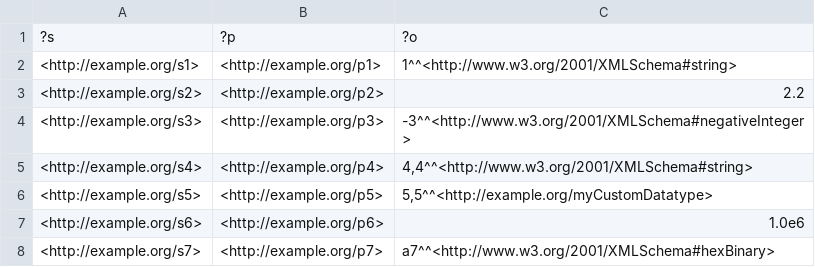
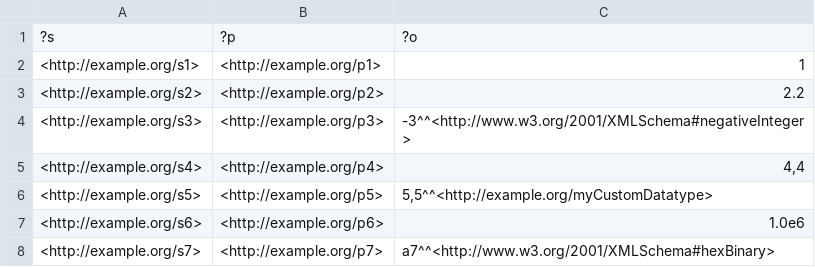
Before and after one commit to w3c/rdf-tests, a TSV file: sparql11/data-sparql11/csv-tsv-res/csvtsv03.tsv, drawn as a sheet.

Commit message:
xsd:string is the datatype by default and becomes implicit in sparql results

```diff
--- a/sparql11/data-sparql11/csv-tsv-res/csvtsv03.tsv
+++ b/sparql11/data-sparql11/csv-tsv-res/csvtsv03.tsv
@@ -1,6 +1,6 @@
 ?s	?p	?o
-<http://example.org/s1>	<http://example.org/p1>	"1"^^<http://www.w3.org/2001/XMLSchema#string>
+<http://example.org/s1>	<http://example.org/p1>	"1"
 <http://example.org/s2>	<http://example.org/p2>	2.2
 <http://example.org/s3>	<http://example.org/p3>	"-3"^^<http://www.w3.org/2001/XMLSchema#negativeInteger>
-<http://example.org/s4>	<http://example.org/p4>	"4,4"^^<http://www.w3.org/2001/XMLSchema#string>
+<http://example.org/s4>	<http://example.org/p4>	"4,4"
 <http://example.org/s5>	<http://example.org/p5>	"5,5"^^<http://example.org/myCustomDatatype>
```
Also changed, not shown: sparql11/data-sparql11/csv-tsv-res/csvtsv01.tsv, sparql11/data-sparql11/csv-tsv-res/csvtsv02.tsv, 24 other files.
